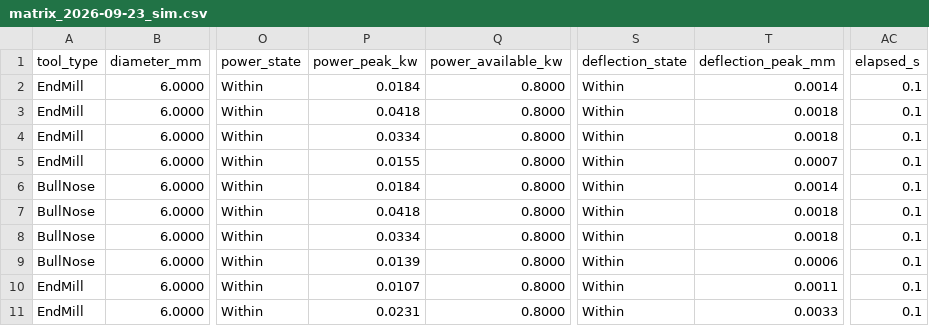
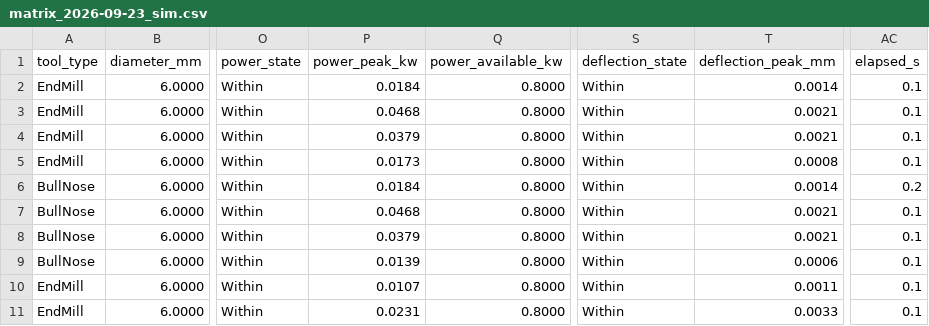
Before and after one commit to RickyMillar/rs_cam, a CSV file: planning/feeds_matrix_2026-09-23/matrix_2026-09-23_sim.csv, drawn as a sheet; only a part is shown, gaps mark what is left out; the diff covers the shown part only; the diff names each change by its address in the sheet, - before the commit and + after, or states it on an @@ line.

```diff
--- a/planning/feeds_matrix_2026-09-23/matrix_2026-09-23_sim.csv
+++ b/planning/feeds_matrix_2026-09-23/matrix_2026-09-23_sim.csv
-P3 (power_peak_kw): 0.0418
+P3 (power_peak_kw): 0.0468
-T3:T4 (deflection_peak_mm): 0.0018
+T3:T4 (deflection_peak_mm): 0.0021
-P4 (power_peak_kw): 0.0334
+P4 (power_peak_kw): 0.0379
-P5 (power_peak_kw): 0.0155
+P5 (power_peak_kw): 0.0173
-T5 (deflection_peak_mm): 0.0007
+T5 (deflection_peak_mm): 0.0008
-AC6 (elapsed_s): 0.1
+AC6 (elapsed_s): 0.2
-P7 (power_peak_kw): 0.0418
+P7 (power_peak_kw): 0.0468
-T7:T8 (deflection_peak_mm): 0.0018
+T7:T8 (deflection_peak_mm): 0.0021
-P8 (power_peak_kw): 0.0334
+P8 (power_peak_kw): 0.0379
```
Also changed, not shown: 22 edited cells elsewhere in this file, 11 other files.
